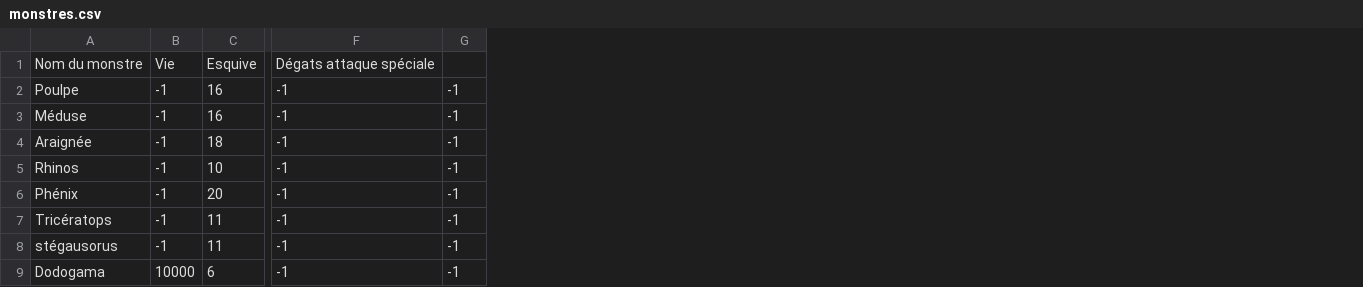
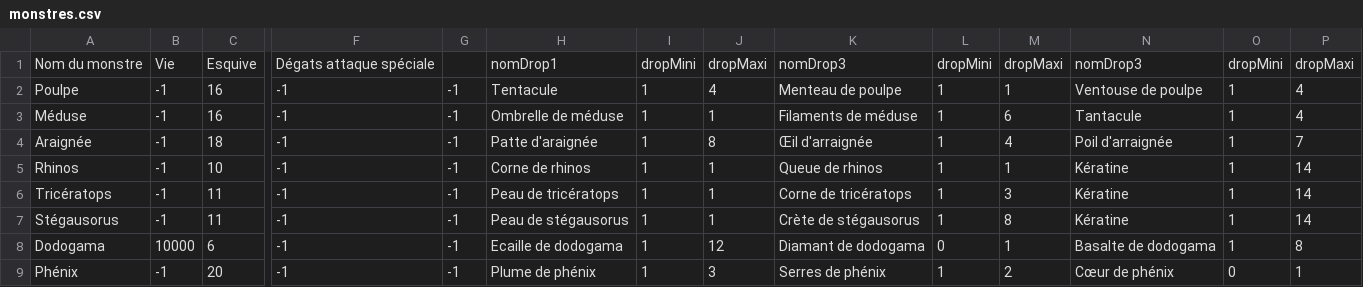
Before and after one commit to AristideExe/monster-hunter-new-world, a CSV file: codeSource/attributsMonstres/monstres.csv, drawn as a sheet; only a part is shown, gaps mark what is left out; removed rows and columns are numbered as before the commit, all else as after; rows hold the shown columns only; the diff names each change by its address in the sheet, - before the commit and + after, or states it on an @@ line.

```diff
--- a/codeSource/attributsMonstres/monstres.csv
+++ b/codeSource/attributsMonstres/monstres.csv
+column H, rows 1-5: nomDrop1 | Tentacule | Ombrelle de méduse | Patte d'araignée | Corne de rhinos; row 9: Plume de phénix
+column I, rows 1-5: dropMini | 1 | 1 | 1 | 1; row 9: 1
+column J, rows 1-5: dropMaxi | 4 | 1 | 8 | 1; row 9: 3
+column K, rows 1-5: nomDrop3 | Menteau de poulpe | Filaments de méduse | Œil d'arraignée | Queue de rhinos; row 9: Serres de phénix
+column L, rows 1-5: dropMini | 1 | 1 | 1 | 1; row 9: 1
+column M, rows 1-5: dropMaxi | 1 | 6 | 4 | 1; row 9: 2
+column N, rows 1-5: nomDrop3 | Ventouse de poulpe | Tantacule | Poil d'arraignée | Kératine; row 9: Cœur de phénix
+column O, rows 1-5: dropMini | 1 | 1 | 1 | 1; row 9: 0
+column P, rows 1-5: dropMaxi | 4 | 4 | 7 | 14; row 9: 1
@@ row 7 moved to row 6: Tricératops @@
+row 7: Stégausorus | -1 | 11 | -1 | -1 | Peau de stégausorus | 1 | 1 | Crète de stégausorus | 1 | 8 | Kératine | 1 | 14
@@ row 9 moved to row 8: Dodogama @@
-row 8: stégausorus | -1 | 11 | -1 | -1
```
Also changed, not shown: codeSource/fabrication/itemsDeCraft.csv, 42 other files.
